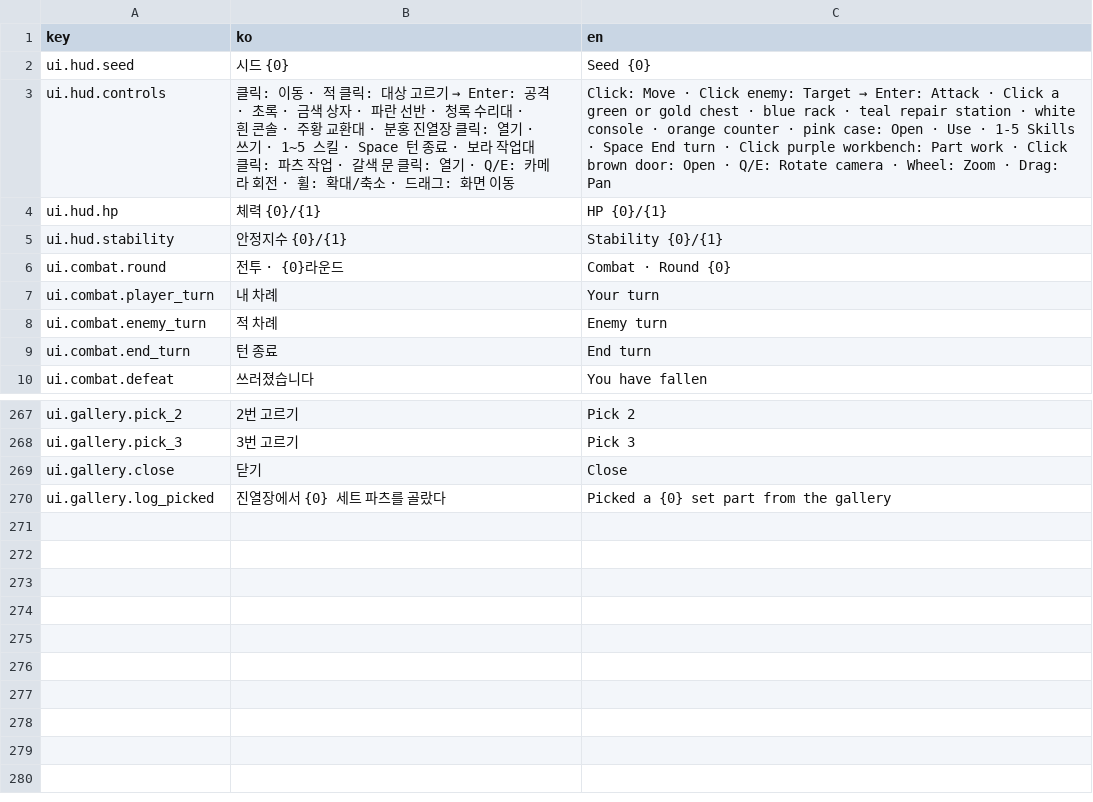
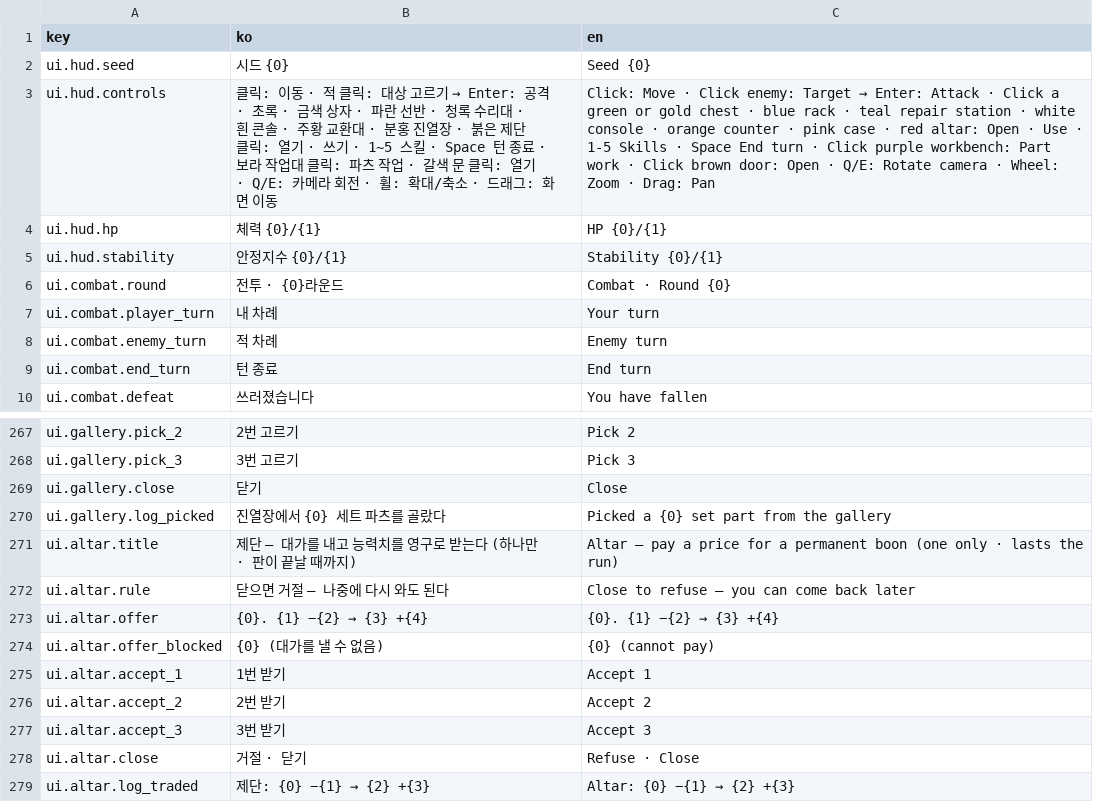
Before and after one commit to Shaun1667/GirlsDungeon, a CSV file: GirlsDungeon/Assets/_Game/Resources/Text/text_table.csv, drawn as a sheet; only a part is shown, gaps mark what is left out.

```diff
--- a/GirlsDungeon/Assets/_Game/Resources/Text/text_table.csv
+++ b/GirlsDungeon/Assets/_Game/Resources/Text/text_table.csv
@@ -2,3 +2,3 @@ key,ko,en
 ui.hud.seed,시드 {0},Seed {0}
-ui.hud.controls,클릭: 이동 · 적 클릭: 대상 고르기 → Enter: 공격 · 초록 · 금색 상자 · 파란 선반 · 청록 수리대 · 흰 콘솔 · 주황 교환대 · 분홍 진열장 클릭: 열기 · 쓰기 · 1~5 스킬 · Space 턴 종료 · 보라 작업대 클릭: 파츠 작업 · 갈색 문 클릭: 열기 · Q/E: 카메라 회전 · 휠: 확대/축소 · 드래그: 화면 이동,Click: Move · Click enemy: Target → Enter: Attack · Click a green or gold chest · blue rack · teal repair station · white console · orange counter · pink case: Open · Use · 1-5 Skills · Space End turn · Click purple workbench: Part work · Click brown door: Open · Q/E: Rotate camera · Wheel: Zoom · Drag: Pan
+ui.hud.controls,클릭: 이동 · 적 클릭: 대상 고르기 → Enter: 공격 · 초록 · 금색 상자 · 파란 선반 · 청록 수리대 · 흰 콘솔 · 주황 교환대 · 분홍 진열장 · 붉은 제단 클릭: 열기 · 쓰기 · 1~5 스킬 · Space 턴 종료 · 보라 작업대 클릭: 파츠 작업 · 갈색 문 클릭: 열기 · Q/E: 카메라 회전 · 휠: 확대/축소 · 드래그: 화면 이동,Click: Move · Click enemy: Target → Enter: Attack · Click a green or gold chest · blue rack · teal repair station · white console · orange counter · pink case · red altar: Open · Use · 1-5 Skills · Space End turn · Click purple workbench: Part work · Click brown door: Open · Q/E: Rotate camera · Wheel: Zoom · Drag: Pan
 ui.hud.hp,체력 {0}/{1},HP {0}/{1}
@@ -314 +314,10 @@ ui.gallery.close,닫기,Close
 ui.gallery.log_picked,진열장에서 {0} 세트 파츠를 골랐다,Picked a {0} set part from the gallery
+ui.altar.title,제단 — 대가를 내고 능력치를 영구로 받는다 (하나만 · 판이 끝날 때까지),Altar — pay a price for a permanent boon (one only · lasts the run)
+ui.altar.rule,   닫으면 거절 — 나중에 다시 와도 된다,   Close to refuse — you can come back later
+ui.altar.offer,{0}. {1} −{2} → {3} +{4},{0}. {1} −{2} → {3} +{4}
+ui.altar.offer_blocked,{0} (대가를 낼 수 없음),{0} (cannot pay)
+ui.altar.accept_1,1번 받기,Accept 1
+ui.altar.accept_2,2번 받기,Accept 2
+ui.altar.accept_3,3번 받기,Accept 3
+ui.altar.close,거절 · 닫기,Refuse · Close
+ui.altar.log_traded,제단: {0} −{1} → {2} +{3},Altar: {0} −{1} → {2} +{3}
```
Also changed, not shown: 30 other files.
